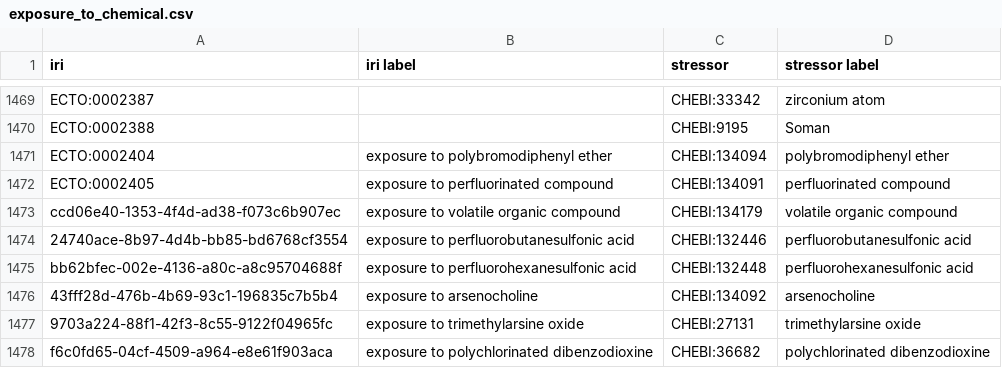
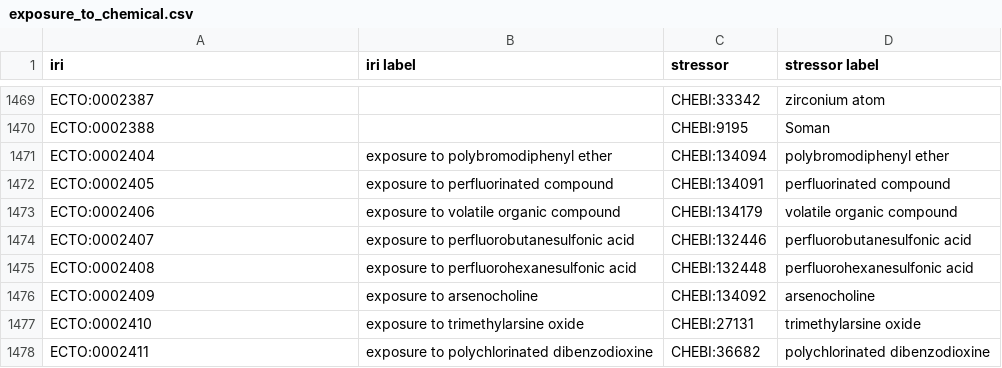
Before and after one commit to EnvironmentOntology/environmental-exposure-ontology, a CSV file: src/ontology/modules/exposure_to_chemical.csv, drawn as a sheet; only a part is shown, gaps mark what is left out.

```diff
--- a/src/ontology/modules/exposure_to_chemical.csv
+++ b/src/ontology/modules/exposure_to_chemical.csv
@@ -1472,7 +1472,7 @@ ECTO:0002404,exposure to polybromodiphenyl ether,CHEBI:134094,polybromodiphenyl
 ECTO:0002405,exposure to perfluorinated compound,CHEBI:134091,perfluorinated compound
-ccd06e40-1353-4f4d-ad38-f073c6b907ec,exposure to volatile organic compound,CHEBI:134179,volatile organic compound
-24740ace-8b97-4d4b-bb85-bd6768cf3554,exposure to perfluorobutanesulfonic acid,CHEBI:132446,perfluorobutanesulfonic acid
-bb62bfec-002e-4136-a80c-a8c95704688f,exposure to perfluorohexanesulfonic acid,CHEBI:132448,perfluorohexanesulfonic acid
-43fff28d-476b-4b69-93c1-196835c7b5b4,exposure to arsenocholine,CHEBI:134092,arsenocholine
-9703a224-88f1-42f3-8c55-9122f04965fc,exposure to trimethylarsine oxide,CHEBI:27131,trimethylarsine oxide
-f6c0fd65-04cf-4509-a964-e8e61f903aca,exposure to polychlorinated dibenzodioxine,CHEBI:36682,polychlorinated dibenzodioxine
+ECTO:0002406,exposure to volatile organic compound,CHEBI:134179,volatile organic compound
+ECTO:0002407,exposure to perfluorobutanesulfonic acid,CHEBI:132446,perfluorobutanesulfonic acid
+ECTO:0002408,exposure to perfluorohexanesulfonic acid,CHEBI:132448,perfluorohexanesulfonic acid
+ECTO:0002409,exposure to arsenocholine,CHEBI:134092,arsenocholine
+ECTO:0002410,exposure to trimethylarsine oxide,CHEBI:27131,trimethylarsine oxide
+ECTO:0002411,exposure to polychlorinated dibenzodioxine,CHEBI:36682,polychlorinated dibenzodioxine
```
Also changed, not shown: 1 other file.
